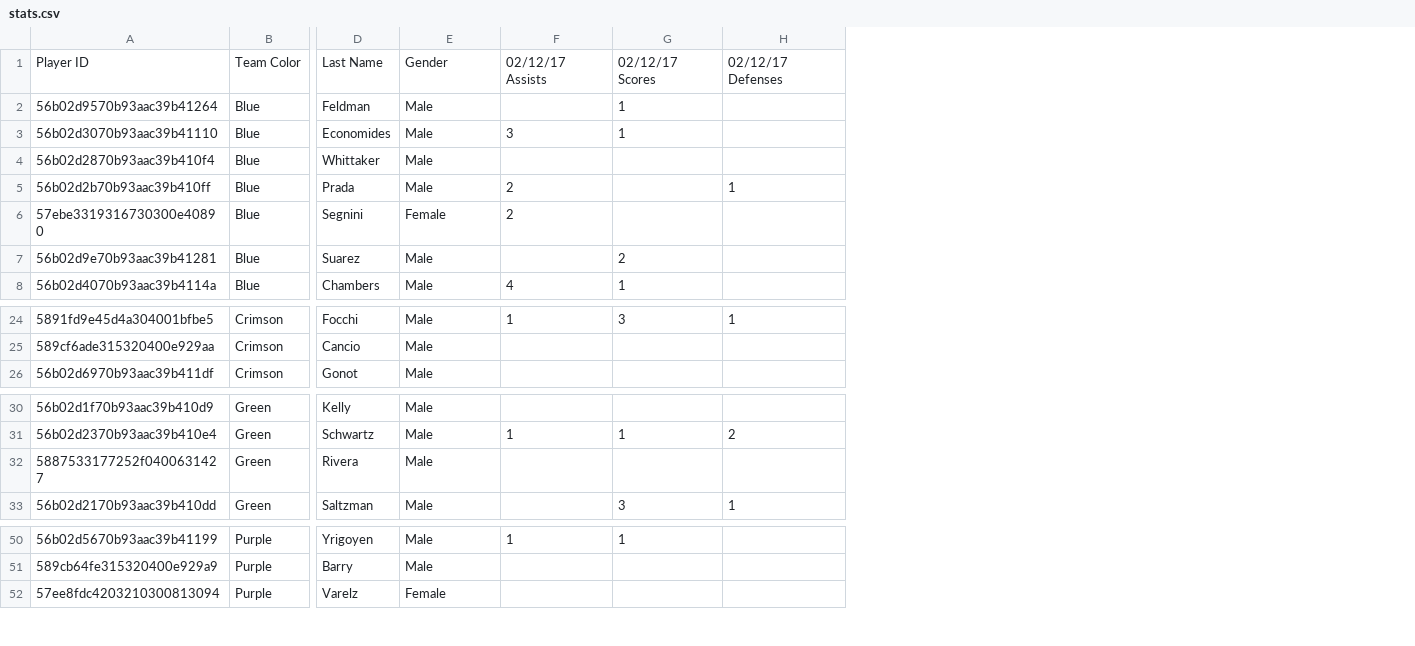
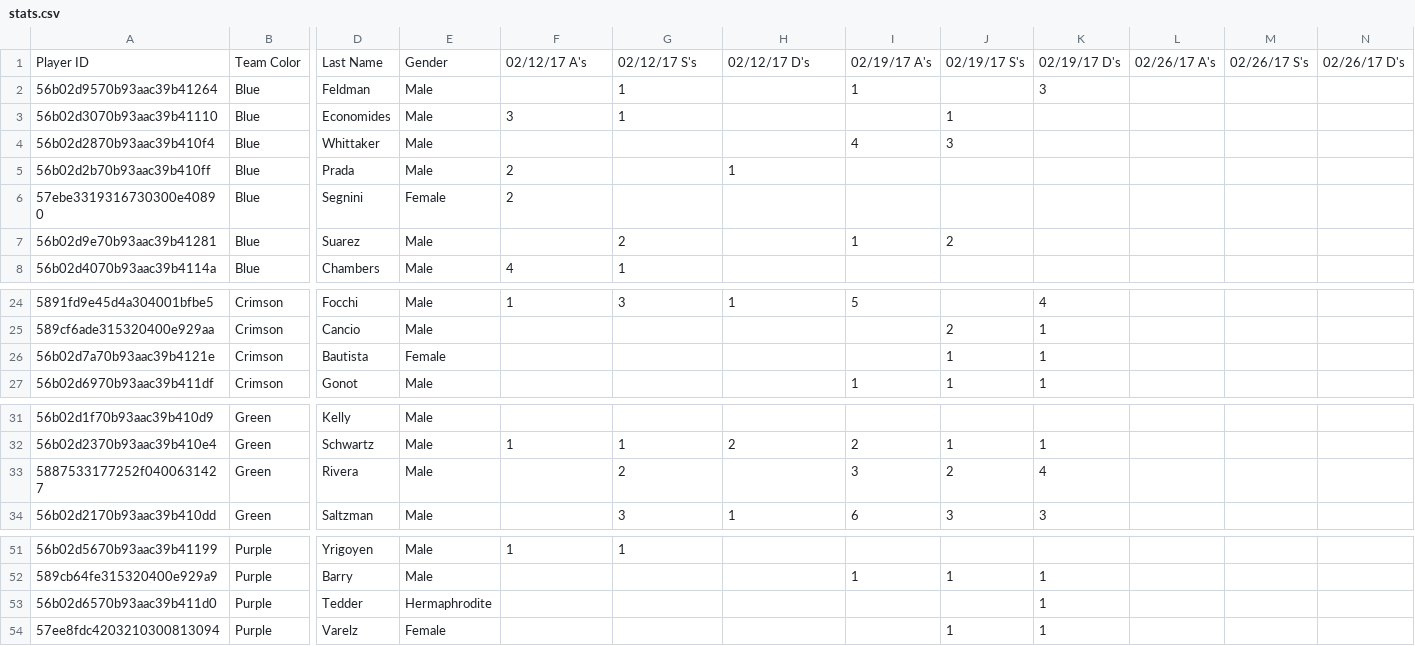
Before and after one commit to PradatiusD/sflultimate, a CSV file: public/stats.csv, drawn as a sheet; only a part is shown, gaps mark what is left out; addresses are those after the commit; rows hold the shown columns only; the diff names each change by its address in the sheet, - before the commit and + after, or states it on an @@ line.

```diff
--- a/public/stats.csv
+++ b/public/stats.csv
+column I, rows 1-7: 02/19/17 A's | 1 |  | 4 |  |  | 1; row 24: 5; row 27: 1; rows 32-34: 2 | 3 | 6; row 52: 1
+column J, rows 1-7: 02/19/17 S's |  | 1 | 3 |  |  | 2; row 25: 2; row 27: 1; rows 32-34: 1 | 2 | 3; row 52: 1; row 54: 1
+column K, rows 1-2: 02/19/17 D's | 3; rows 24-25: 4 | 1; row 27: 1; rows 32-34: 1 | 4 | 3; row 52: 1; row 54: 1
+column L, row 1: 02/26/17 A's
+column M, row 1: 02/26/17 S's
+column N, row 1: 02/26/17 D's
-F1: 02/12/17 Assists
+F1: 02/12/17 A's
-G1: 02/12/17 Scores
+G1: 02/12/17 S's
-H1: 02/12/17 Defenses
+H1: 02/12/17 D's
+row 26: 56b02d7a70b93aac39b4121e | Crimson | Bautista | Female |  |  |  |  | 1 | 1
-G33: (empty)
+G33: 2
+row 53: 56b02d6570b93aac39b411d0 | Purple | Tedder | Hermaphrodite |  |  |  |  |  | 1
```
Also changed, not shown: 3 other files.
